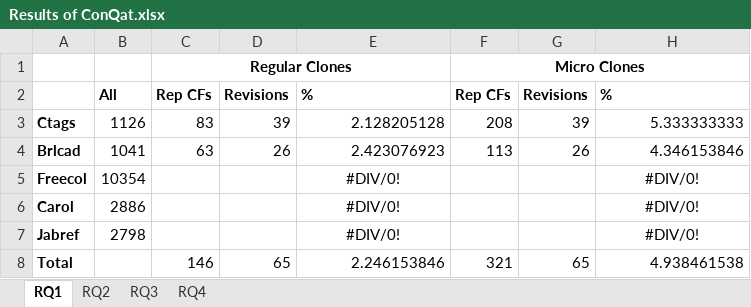
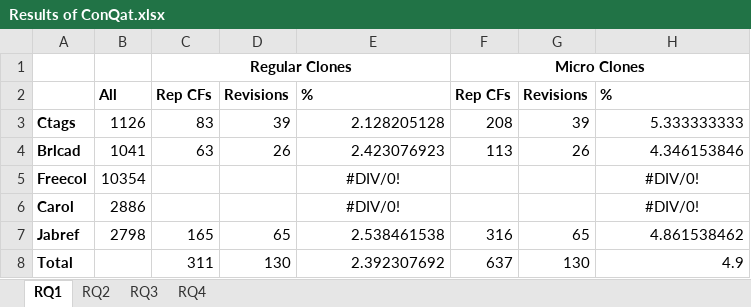
Before and after one commit to JudithFran/BugReplicationMicroRegularCloneConQat, an Excel workbook: Results of ConQat.xlsx, sheet RQ1, drawn as a sheet; values as stored, in another font and other column widths than the file's, no borders; charts and pictures not drawn; the diff names each change by its address in the sheet, - before the commit and + after, or states it on an @@ line.

```diff
--- a/Results of ConQat.xlsx (sheet RQ1)
+++ b/Results of ConQat.xlsx (sheet RQ1)
-C7: (empty)
+C7: 165
-D7: (empty)
+D7: 65
-E7: #DIV/0!
+E7: 2.538461538
-E7 alignment: center
+E7 alignment: right
-F7: (empty)
+F7: 316
-G7: (empty)
+G7: 65
-H7: #DIV/0!
+H7: 4.861538462
-H7 alignment: center
+H7 alignment: right
-C8: 146
+C8: 311
-D8: 65
+D8: 130
-E8: 2.246153846
+E8: 2.392307692
-F8: 321
+F8: 637
-G8: 65
+G8: 130
-H8: 4.938461538
+H8: 4.9
```
Also changed, not shown: sheet RQ4, charts or pictures, 2 other files.
